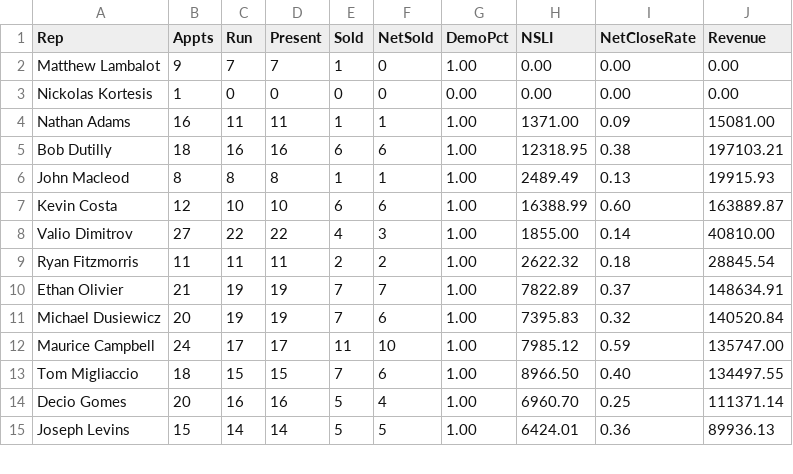
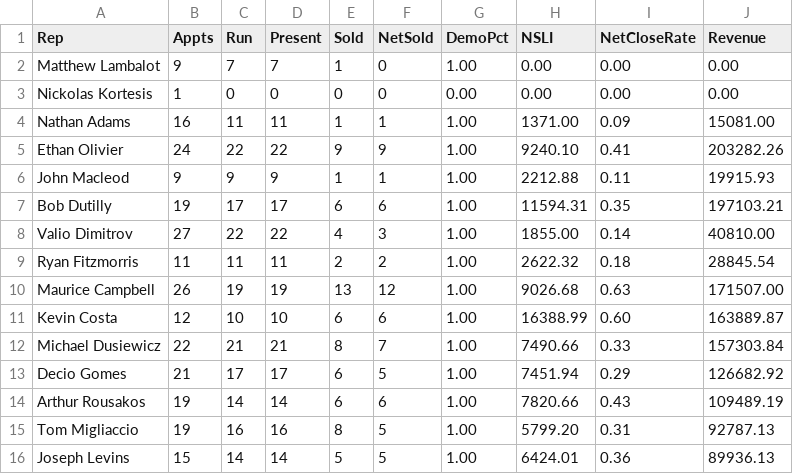
Before and after one commit to SeanSenno/rebath-sales-dashboard, a CSV file: data/sales-rep-mtd.csv, drawn as a sheet; only a part is shown; the diff covers the shown part only.

Commit message:
Daily refresh via Zap

```diff
--- a/data/sales-rep-mtd.csv
+++ b/data/sales-rep-mtd.csv
@@ -4,12 +4,13 @@ Nickolas Kortesis,1,0,0,0,0,0.00,0.00,0.00,0.00
 Nathan Adams,16,11,11,1,1,1.00,1371.00,0.09,15081.00
-Bob Dutilly,18,16,16,6,6,1.00,12318.95,0.38,197103.21
-John Macleod,8,8,8,1,1,1.00,2489.49,0.13,19915.93
-Kevin Costa,12,10,10,6,6,1.00,16388.99,0.60,163889.87
+Ethan Olivier,24,22,22,9,9,1.00,9240.10,0.41,203282.26
+John Macleod,9,9,9,1,1,1.00,2212.88,0.11,19915.93
+Bob Dutilly,19,17,17,6,6,1.00,11594.31,0.35,197103.21
 Valio Dimitrov,27,22,22,4,3,1.00,1855.00,0.14,40810.00
 Ryan Fitzmorris,11,11,11,2,2,1.00,2622.32,0.18,28845.54
-Ethan Olivier,21,19,19,7,7,1.00,7822.89,0.37,148634.91
-Michael Dusiewicz,20,19,19,7,6,1.00,7395.83,0.32,140520.84
-Maurice Campbell,24,17,17,11,10,1.00,7985.12,0.59,135747.00
-Tom Migliaccio,18,15,15,7,6,1.00,8966.50,0.40,134497.55
-Decio Gomes,20,16,16,5,4,1.00,6960.70,0.25,111371.14
+Maurice Campbell,26,19,19,13,12,1.00,9026.68,0.63,171507.00
+Kevin Costa,12,10,10,6,6,1.00,16388.99,0.60,163889.87
+Michael Dusiewicz,22,21,21,8,7,1.00,7490.66,0.33,157303.84
+Decio Gomes,21,17,17,6,5,1.00,7451.94,0.29,126682.92
+Arthur Rousakos,19,14,14,6,6,1.00,7820.66,0.43,109489.19
+Tom Migliaccio,19,16,16,8,5,1.00,5799.20,0.31,92787.13
 Joseph Levins,15,14,14,5,5,1.00,6424.01,0.36,89936.13
```
Also changed, not shown: 1 removed row and 17 edited cells elsewhere in this file.
